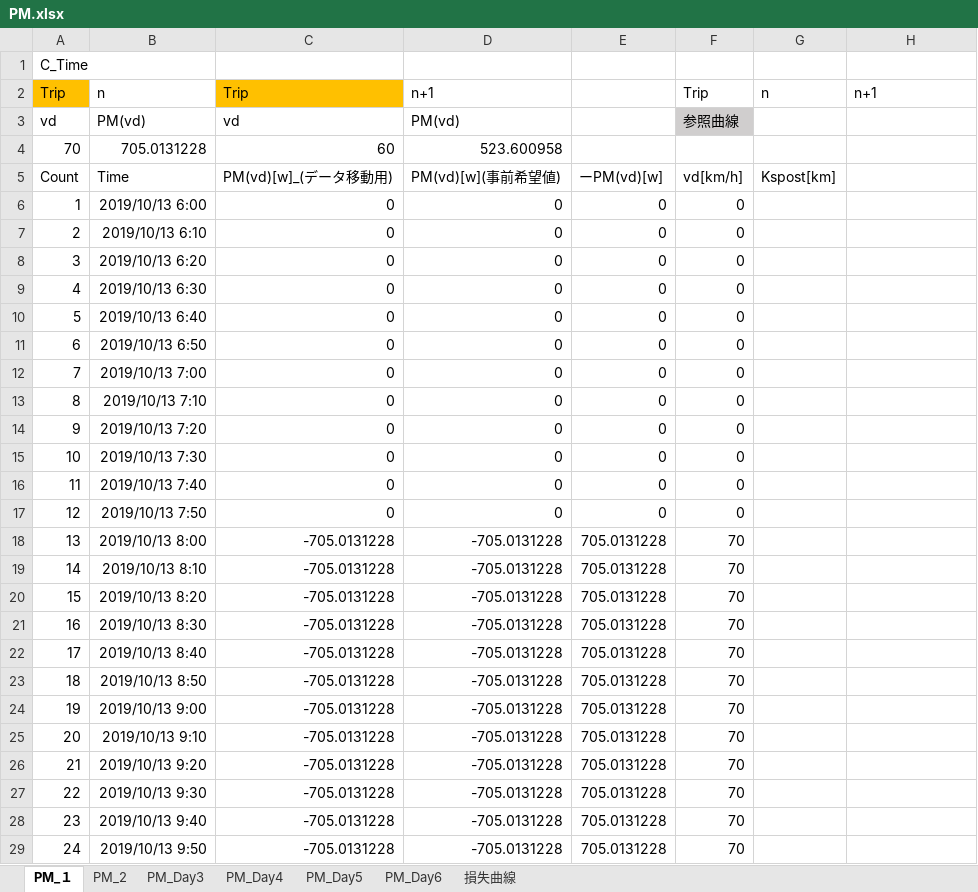
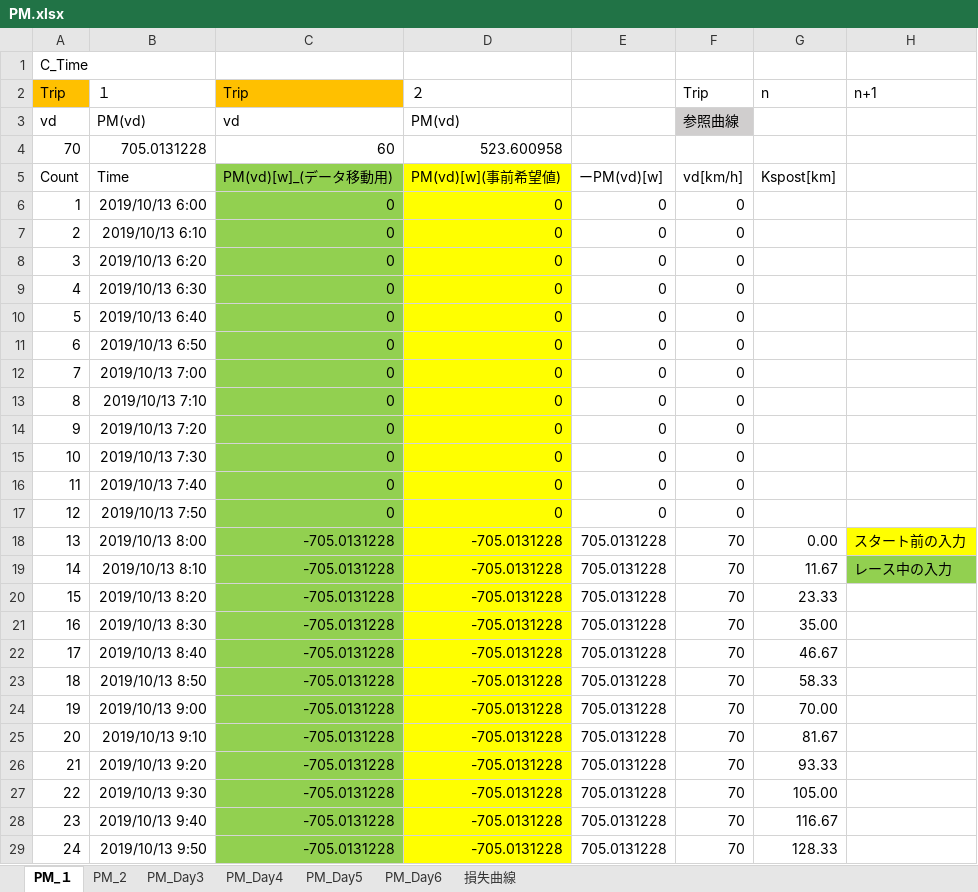
Before and after one commit to Ben1022yamazzz/solar-energy-management-, an Excel workbook: BWSC2019-EneMane/PM/PM.xlsx, sheet PM_１, drawn as a sheet; only a part is shown; values as stored, in another font and other column widths than the file's, no borders; charts and pictures not drawn; the diff covers the shown part only; the diff names each change by its address in the sheet, - before the commit and + after, or states it on an @@ line.

```diff
--- a/BWSC2019-EneMane/PM/PM.xlsx (sheet PM_１)
+++ b/BWSC2019-EneMane/PM/PM.xlsx (sheet PM_１)
-B2: n
+B2: １
-D2: n+1
+D2: ２
-C5:C29 fill: none
+C5:C29 fill: #92D050
-D5:D29 fill: none
+D5:D29 fill: #FFFF00
-G18: (empty)
+G18: 0.00
-H18: (empty)
+H18: スタート前の入力
-H18 fill: none
+H18 fill: #FFFF00
-G19: (empty)
+G19: 11.67
-H19: (empty)
+H19: レース中の入力
-H19 fill: none
+H19 fill: #92D050
-G20: (empty)
+G20: 23.33
-G21: (empty)
+G21: 35.00
-G22: (empty)
+G22: 46.67
-G23: (empty)
+G23: 58.33
-G24: (empty)
+G24: 70.00
-G25: (empty)
+G25: 81.67
-G26: (empty)
+G26: 93.33
-G27: (empty)
+G27: 105.00
-G28: (empty)
+G28: 116.67
-G29: (empty)
+G29: 128.33
```
Also changed, not shown: 49 edited cells and cell formats elsewhere in this sheet, BWSC2019-EneMane/Main/Main.xlsm, BWSC2019-EneMane/Ps/Ps.xlsx, 1 other file.
